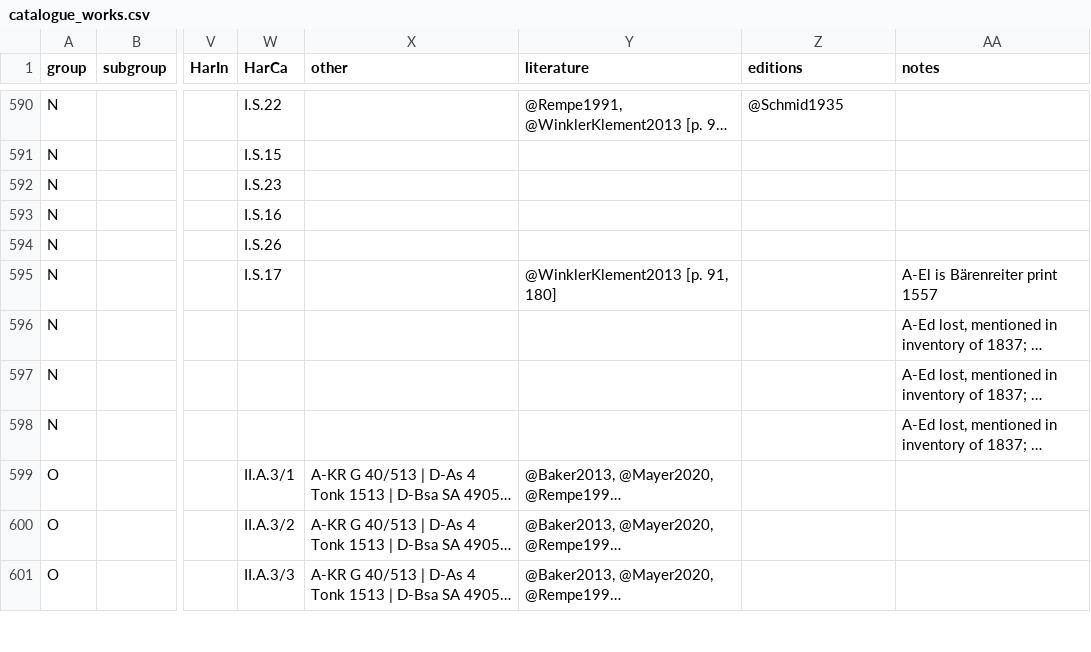
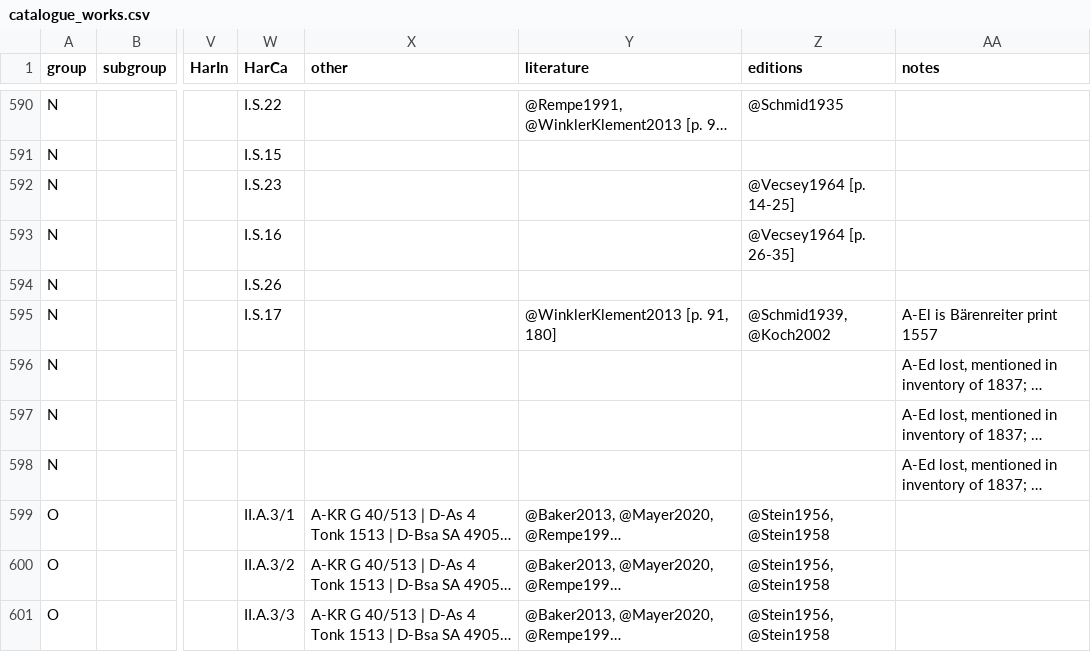
Before and after one commit to edition-esser-skala/werner-catalogue-of-works, a CSV file: data/catalogue_works.csv, drawn as a sheet; only a part is shown, gaps mark what is left out; long unchanged cells end in …; the diff covers the shown part only; the diff names each change by its address in the sheet, - before the commit and + after, or states it on an @@ line.

Commit message:
adds references for remaining modern editions

```diff
--- a/data/catalogue_works.csv
+++ b/data/catalogue_works.csv
-Z592 (editions): (empty)
+Z592 (editions): @Vecsey1964 [p. 14-25]
-Z593 (editions): (empty)
+Z593 (editions): @Vecsey1964 [p. 26-35]
-Z595 (editions): (empty)
+Z595 (editions): @Schmid1939, @Koch2002
-Z599:Z601 (editions): (empty)
+Z599:Z601 (editions): @Stein1956, @Stein1958
```
Also changed, not shown: 89 edited cells elsewhere in this file, 38 other files.
